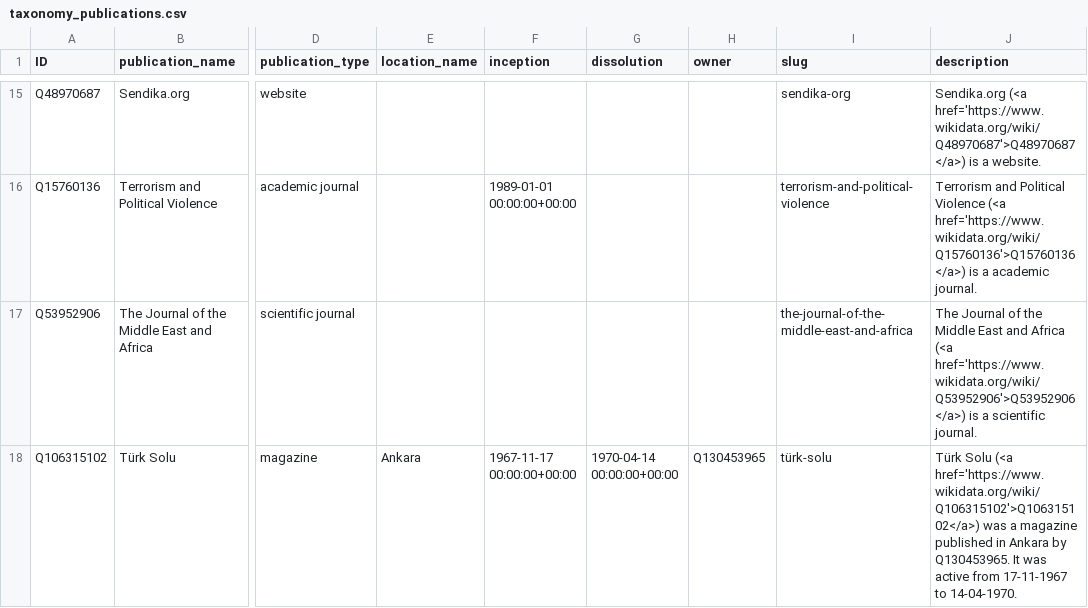
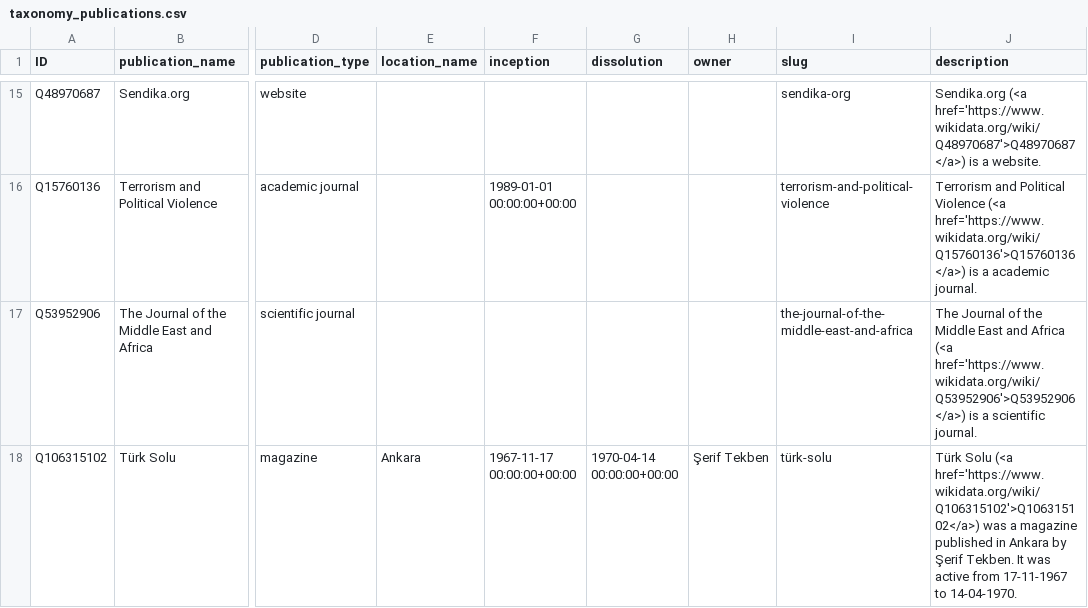
Before and after one commit to sol-idarities/Website-Taxonomies, a CSV file: taxonomy_publications.csv, drawn as a sheet; only a part is shown, gaps mark what is left out; the diff names each change by its address in the sheet, - before the commit and + after, or states it on an @@ line.

Commit message:
Update taxonomy_publications.csv

```diff
--- a/taxonomy_publications.csv
+++ b/taxonomy_publications.csv
-H18 (owner): Q130453965
+H18 (owner): Şerif Tekben
-J18 (description): …Ankara by Q130453965. It was…
+J18 (description): …Ankara by Şerif Tekben. It was…
```
